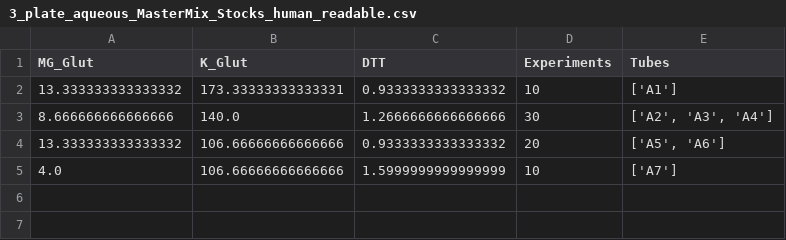
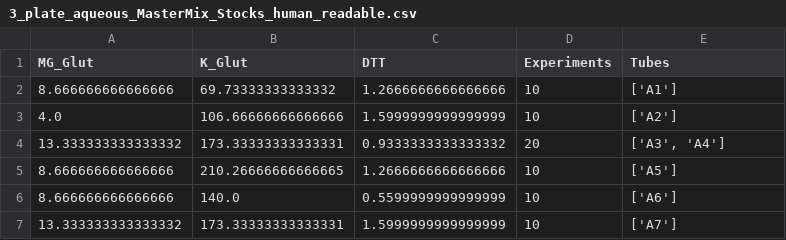
Before and after one commit to Laohakunakorn-Group/NLLAB_OT2_Protocol_Dev, a CSV file: Technical_error_active_learning/src/OT2_scripts/ALTE010/processed_data_files/MasterMixes/3_plate_aqueous_MasterMix_Stocks_human_readable.csv, drawn as a sheet.

```diff
--- a/Technical_error_active_learning/src/OT2_scripts/ALTE010/processed_data_files/MasterMixes/3_plate_aqueous_MasterMix_Stocks_human_readable.csv
+++ b/Technical_error_active_learning/src/OT2_scripts/ALTE010/processed_data_files/MasterMixes/3_plate_aqueous_MasterMix_Stocks_human_readable.csv
@@ -1,5 +1,7 @@
 MG_Glut,K_Glut,DTT,Experiments,Tubes
-13.333333333333332,173.33333333333331,0.9333333333333332,10,['A1']
-8.666666666666666,140.0,1.2666666666666666,30,"['A2', 'A3', 'A4']"
-13.333333333333332,106.66666666666666,0.9333333333333332,20,"['A5', 'A6']"
-4.0,106.66666666666666,1.5999999999999999,10,['A7']
+8.666666666666666,69.73333333333332,1.2666666666666666,10,['A1']
+4.0,106.66666666666666,1.5999999999999999,10,['A2']
+13.333333333333332,173.33333333333331,0.9333333333333332,20,"['A3', 'A4']"
+8.666666666666666,210.26666666666665,1.2666666666666666,10,['A5']
+8.666666666666666,140.0,0.5599999999999999,10,['A6']
+13.333333333333332,173.33333333333331,1.5999999999999999,10,['A7']
```
Also changed, not shown: Technical_error_active_learning/src/OT2_scripts/ALTE010/processed_data_files/Experiment_Designs/design_coded.csv, Technical_error_active_learning/src/OT2_scripts/ALTE010/processed_data_files/Experiment_Designs/design_skeleton.csv, 25 other files.
